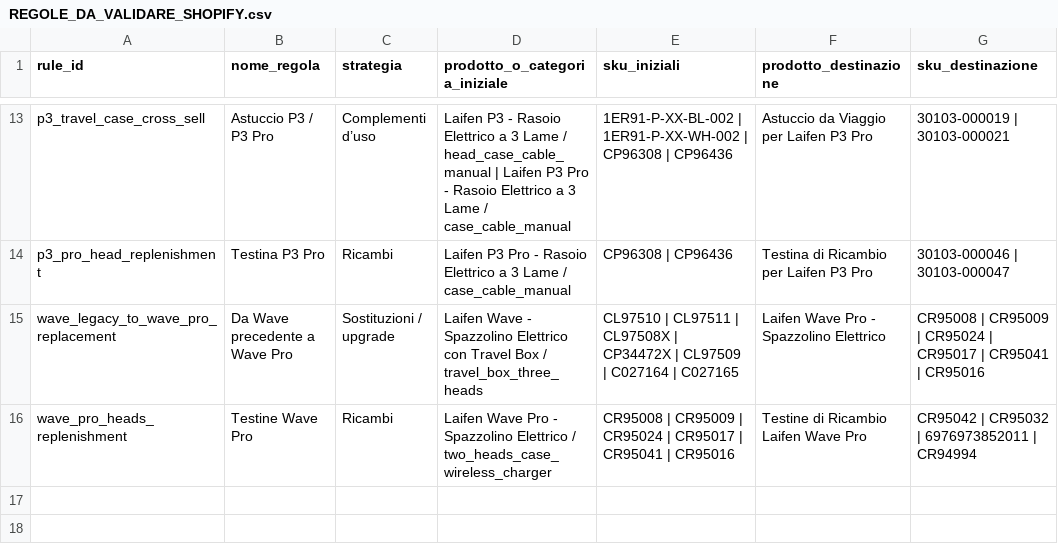
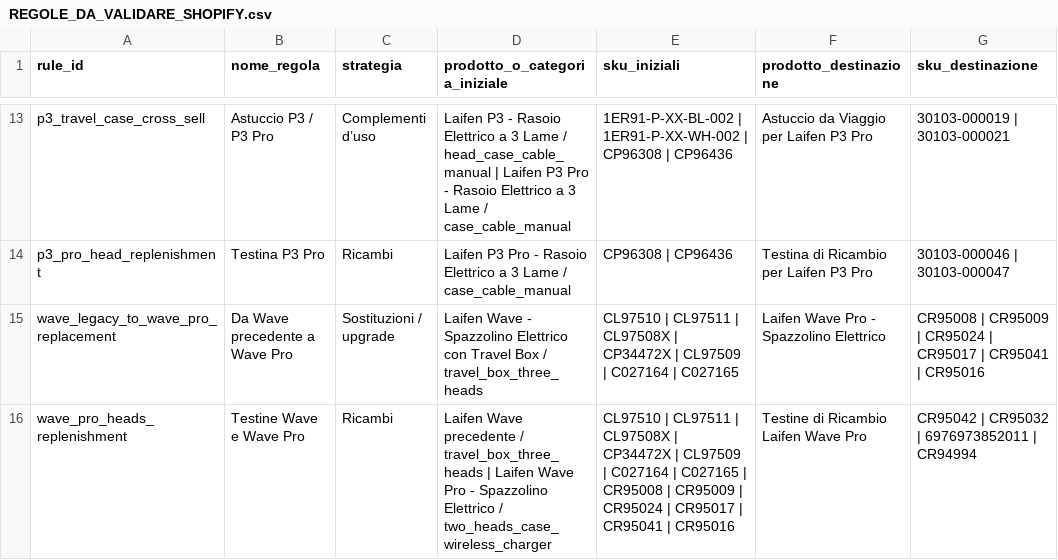
Before and after one commit to lore707/retention-revenue-engine, a CSV file: project-docs/audit/REGOLE_DA_VALIDARE_SHOPIFY.csv, drawn as a sheet; only a part is shown, gaps mark what is left out; the diff names each change by its address in the sheet, - before the commit and + after, or states it on an @@ line.

Commit message:
Extend brush head replenishment to legacy Wave customers

```diff
--- a/project-docs/audit/REGOLE_DA_VALIDARE_SHOPIFY.csv
+++ b/project-docs/audit/REGOLE_DA_VALIDARE_SHOPIFY.csv
-B16 (nome_regola): Testine Wave Pro
+B16 (nome_regola): Testine Wave e Wave Pro
-D16 (prodotto_o_categoria_iniziale): Laifen Wave Pro -…
+D16 (prodotto_o_categoria_iniziale): Laifen Wave precedente / travel_box_three_heads | Laifen Wave Pro -…
-E16 (sku_iniziali): CR95008 |…
+E16 (sku_iniziali): CL97510 | CL97511 | CL97508X | CP34472X | CL97509 | C027164 | C027165 | CR95008 |…
```
Also changed, not shown: 10 other files.
